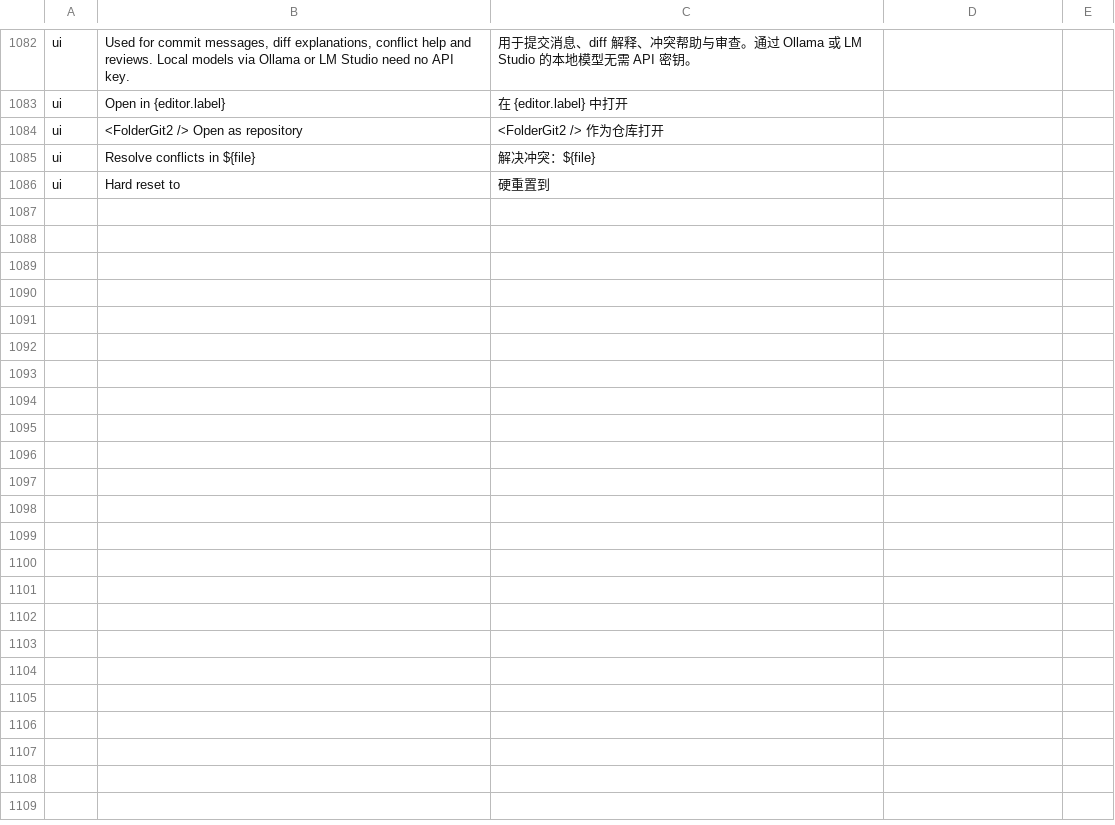
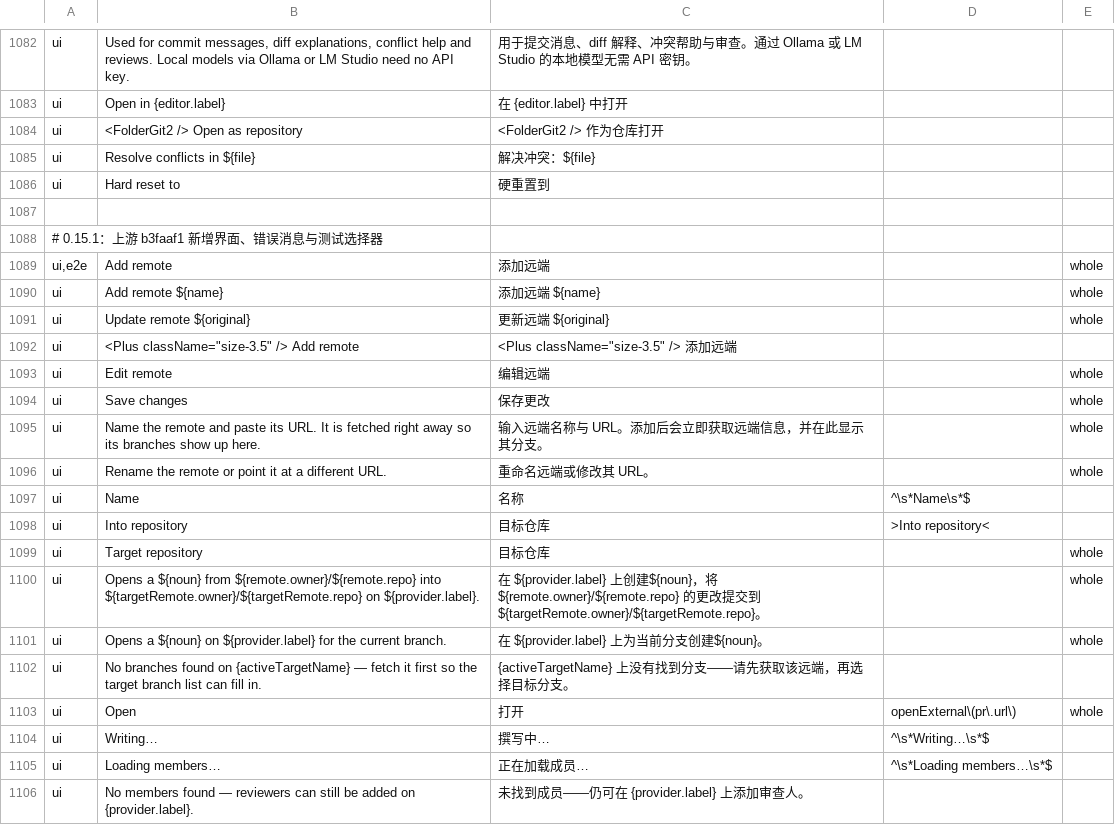
Before and after one commit to wuwuzhazha/angkorgit-zh, a TSV file: zh-dict/dict.tsv, drawn as a sheet; only a part is shown, gaps mark what is left out; the diff covers the shown part only; the diff names each change by its address in the sheet, - before the commit and + after, or states it on an @@ line.

Commit message:
chore(i18n): prepare 0.15.1 translations, release metadata and regression gates

```diff
--- a/zh-dict/dict.tsv
+++ b/zh-dict/dict.tsv
+row 1087: (empty)
+row 1088: # 0.15.1：上游 b3faaf1 新增界面、错误消息与测试选择器
+row 1089: ui,e2e | Add remote | 添加远端 |  | whole
+row 1090: ui | Add remote ${name} | 添加远端 ${name} |  | whole
+row 1091: ui | Update remote ${original} | 更新远端 ${original} |  | whole
+row 1092: ui | <Plus className="size-3.5" /> Add remote | <Plus className="size-3.5" /> 添加远端
+row 1093: ui | Edit remote | 编辑远端 |  | whole
+row 1094: ui | Save changes | 保存更改 |  | whole
+row 1095: ui | Name the remote and paste its URL. It is fetched right away so its branches show up here. | 输入远端名称与 URL。添加后会立即获取远端信息，并在此显示其分支。 |  | whole
+row 1096: ui | Rename the remote or point it at a different URL. | 重命名远端或修改其 URL。 |  | whole
+row 1097: ui | Name | 名称 | ^\s*Name\s*$
+row 1098: ui | Into repository | 目标仓库 | >Into repository<
+row 1099: ui | Target repository | 目标仓库 |  | whole
+row 1100: ui | Opens a ${noun} from ${remote.owner}/${remote.repo} into ${targetRemote.owner}/${targetRemote.repo} on ${provider.label}. | 在 ${provider.label} 上创建${noun}，将 ${remote.owner}/${remote.repo} 的更改提交到 ${targetRemote.owner}/${targetRemote.repo}。 |  | whole
+row 1101: ui | Opens a ${noun} on ${provider.label} for the current branch. | 在 ${provider.label} 上为当前分支创建${noun}。 |  | whole
+row 1102: ui | No branches found on {activeTargetName} — fetch it first so the target branch list can fill in. | {activeTargetName} 上没有找到分支——请先获取该远端，再选择目标分支。
+row 1103: ui | Open | 打开 | openExternal\(pr\.url\) | whole
+row 1104: ui | Writing… | 撰写中… | ^\s*Writing…\s*$
+row 1105: ui | Loading members… | 正在加载成员… | ^\s*Loading members…\s*$
+row 1106: ui | No members found — reviewers can still be added on {provider.label}. | 未找到成员——仍可在 {provider.label} 上添加审查人。
```
Also changed, not shown: 25 added rows elsewhere in this file, 13 other files.
